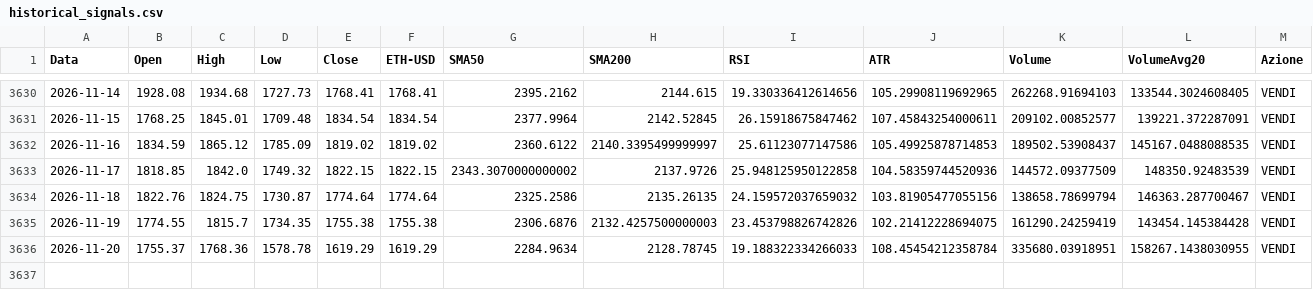
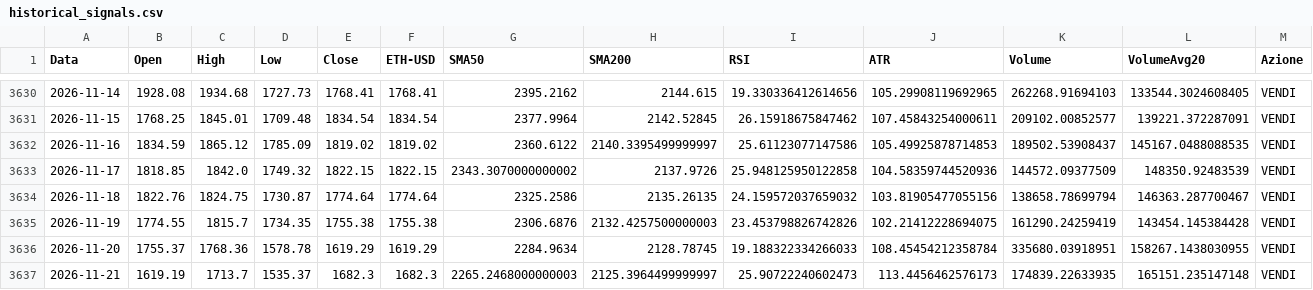
Before and after one commit to giuse2003/ETH_Prudential_Signal, a CSV file: docs/historical_signals.csv, drawn as a sheet; only a part is shown, gaps mark what is left out; rows hold the shown columns only; the diff names each change by its address in the sheet, - before the commit and + after, or states it on an @@ line.

```diff
--- a/docs/historical_signals.csv
+++ b/docs/historical_signals.csv
+row 3637: 2026-11-21 | 1619.19 | 1713.7 | 1535.37 | 1682.3 | 1682.3 | 2265.2468000000003 | 2125.3964499999997 | 25.90722240602473 | 113.4456462576173 | 174839.22633935 | 165151.235147148 | VENDI
```
Also changed, not shown: docs/equity_timeseries.csv, docs/raw_candles.csv, 6 other files.
